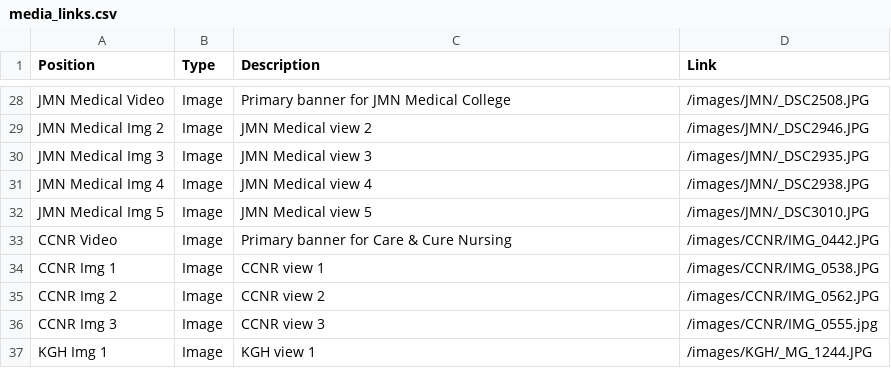
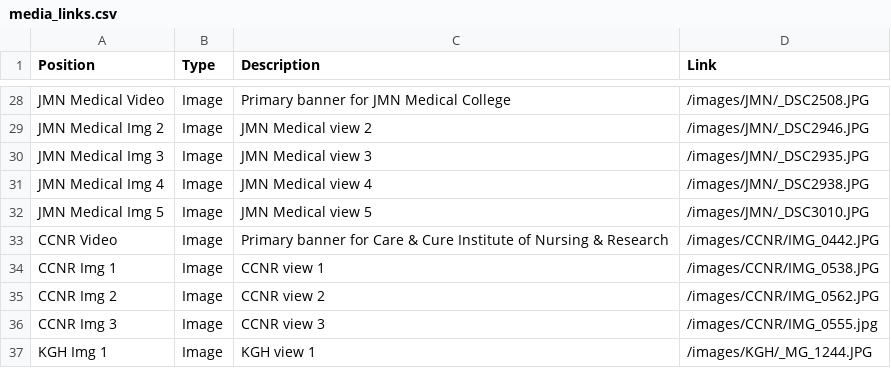
Before and after one commit to harshkumarshaw/nirmala-foundation-demo, a CSV file: media_links.csv, drawn as a sheet; only a part is shown, gaps mark what is left out.

Commit message:
chore: rename Care \u0026 Cure Nursing Institute to Care \u0026 Cure Institute of Nursing \u0026 Research (CCNR)

```diff
--- a/media_links.csv
+++ b/media_links.csv
@@ -32,3 +32,3 @@ JMN Medical Img 4,Image,JMN Medical view 4,/images/JMN/_DSC2938.JPG
 JMN Medical Img 5,Image,JMN Medical view 5,/images/JMN/_DSC3010.JPG
-CCNR Video,Image,Primary banner for Care & Cure Nursing,/images/CCNR/IMG_0442.JPG
+CCNR Video,Image,Primary banner for Care & Cure Institute of Nursing & Research,/images/CCNR/IMG_0442.JPG
 CCNR Img 1,Image,CCNR view 1,/images/CCNR/IMG_0538.JPG
```
Also changed, not shown: 5 other files.
